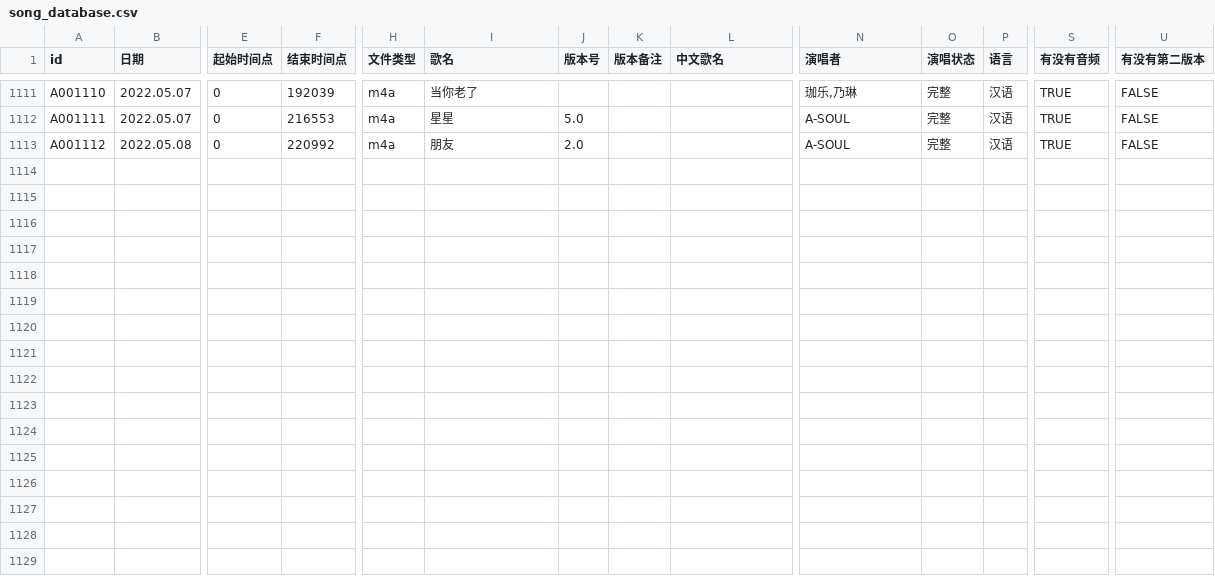
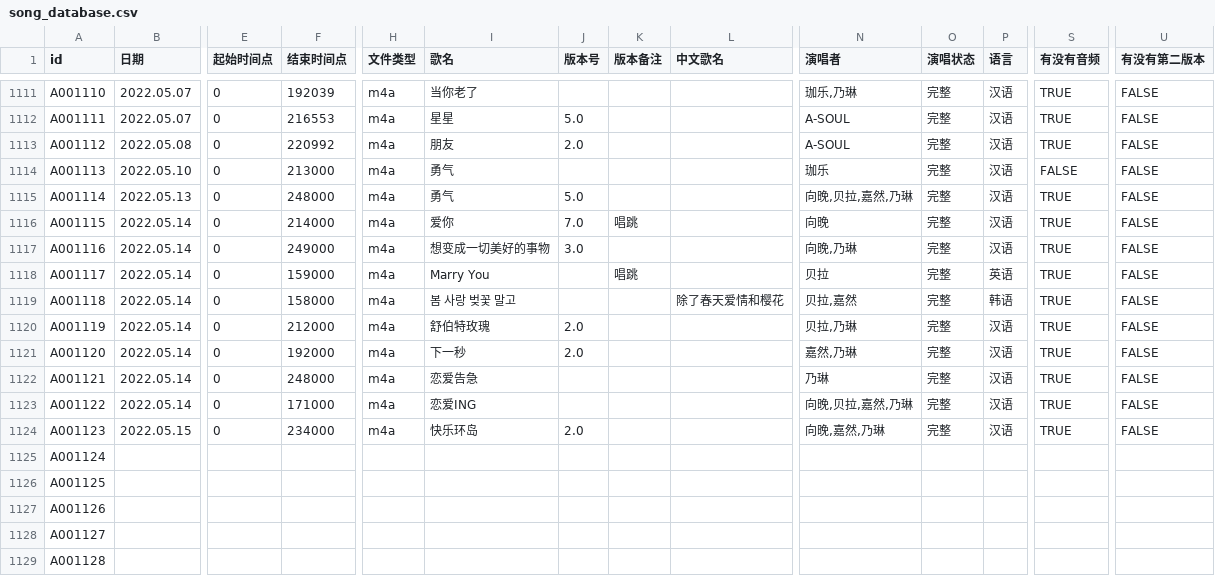
Before and after one commit to VTB-LINK/VTB-STUDIO-DB, a CSV file: song_database.csv, drawn as a sheet; only a part is shown, gaps mark what is left out; rows hold the shown columns only; the diff names each change by its address in the sheet, - before the commit and + after, or states it on an @@ line.

```diff
--- a/song_database.csv
+++ b/song_database.csv
+row 1114: A001113 | 2022.05.10 | 0 | 213000 | m4a | 勇气 |  |  |  | 珈乐 | 完整 | 汉语 | FALSE | FALSE
+row 1115: A001114 | 2022.05.13 | 0 | 248000 | m4a | 勇气 | 5.0 |  |  | 向晚,贝拉,嘉然,乃琳 | 完整 | 汉语 | TRUE | FALSE
+row 1116: A001115 | 2022.05.14 | 0 | 214000 | m4a | 爱你 | 7.0 | 唱跳 |  | 向晚 | 完整 | 汉语 | TRUE | FALSE
+row 1117: A001116 | 2022.05.14 | 0 | 249000 | m4a | 想变成一切美好的事物 | 3.0 |  |  | 向晚,乃琳 | 完整 | 汉语 | TRUE | FALSE
+row 1118: A001117 | 2022.05.14 | 0 | 159000 | m4a | Marry You |  | 唱跳 |  | 贝拉 | 完整 | 英语 | TRUE | FALSE
+row 1119: A001118 | 2022.05.14 | 0 | 158000 | m4a | 봄 사랑 벚꽃 말고 |  |  | 除了春天爱情和樱花 | 贝拉,嘉然 | 完整 | 韩语 | TRUE | FALSE
+row 1120: A001119 | 2022.05.14 | 0 | 212000 | m4a | 舒伯特玫瑰 | 2.0 |  |  | 贝拉,乃琳 | 完整 | 汉语 | TRUE | FALSE
+row 1121: A001120 | 2022.05.14 | 0 | 192000 | m4a | 下一秒 | 2.0 |  |  | 嘉然,乃琳 | 完整 | 汉语 | TRUE | FALSE
+row 1122: A001121 | 2022.05.14 | 0 | 248000 | m4a | 恋爱告急 |  |  |  | 乃琳 | 完整 | 汉语 | TRUE | FALSE
+row 1123: A001122 | 2022.05.14 | 0 | 171000 | m4a | 恋爱ING |  |  |  | 向晚,贝拉,嘉然,乃琳 | 完整 | 汉语 | TRUE | FALSE
+row 1124: A001123 | 2022.05.15 | 0 | 234000 | m4a | 快乐环岛 | 2.0 |  |  | 向晚,嘉然,乃琳 | 完整 | 汉语 | TRUE | FALSE
+row 1125: A001124
+row 1126: A001125
+row 1127: A001126
+row 1128: A001127
+row 1129: A001128
```
Also changed, not shown: playlist_database.csv.
